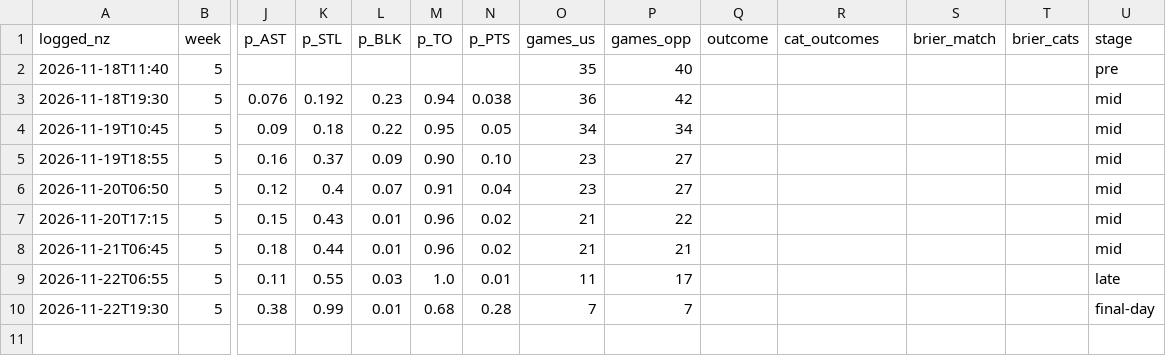
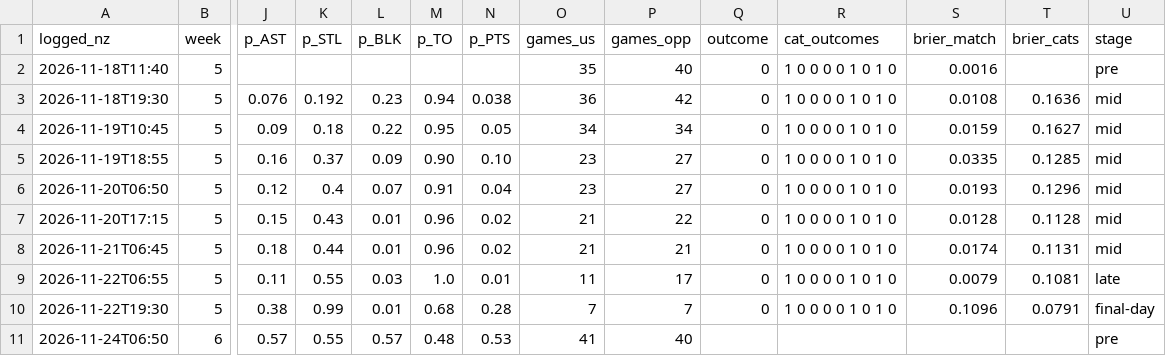
Before and after one commit to matthewharrison1992-dev/northland-engine, a CSV file: data/forecast_log.csv, drawn as a sheet; only a part is shown, gaps mark what is left out; rows hold the shown columns only; the diff names each change by its address in the sheet, - before the commit and + after, or states it on an @@ line.

```diff
--- a/data/forecast_log.csv
+++ b/data/forecast_log.csv
-Q2:Q10 (outcome): (empty)
+Q2:Q10 (outcome): 0
-R2:R10 (cat_outcomes): (empty)
+R2:R10 (cat_outcomes): 1 0 0 0 0 1 0 1 0
-S2 (brier_match): (empty)
+S2 (brier_match): 0.0016
-S3 (brier_match): (empty)
+S3 (brier_match): 0.0108
-T3 (brier_cats): (empty)
+T3 (brier_cats): 0.1636
-S4 (brier_match): (empty)
+S4 (brier_match): 0.0159
-T4 (brier_cats): (empty)
+T4 (brier_cats): 0.1627
-S5 (brier_match): (empty)
+S5 (brier_match): 0.0335
-T5 (brier_cats): (empty)
+T5 (brier_cats): 0.1285
-S6 (brier_match): (empty)
+S6 (brier_match): 0.0193
-T6 (brier_cats): (empty)
+T6 (brier_cats): 0.1296
-S7 (brier_match): (empty)
+S7 (brier_match): 0.0128
-T7 (brier_cats): (empty)
+T7 (brier_cats): 0.1128
-S8 (brier_match): (empty)
+S8 (brier_match): 0.0174
-T8 (brier_cats): (empty)
+T8 (brier_cats): 0.1131
-S9 (brier_match): (empty)
+S9 (brier_match): 0.0079
-T9 (brier_cats): (empty)
+T9 (brier_cats): 0.1081
-S10 (brier_match): (empty)
+S10 (brier_match): 0.1096
-T10 (brier_cats): (empty)
+T10 (brier_cats): 0.0791
+row 11: 2026-11-24T06:50 | 6 | 0.57 | 0.55 | 0.57 | 0.48 | 0.53 | 41 | 40 |  |  |  |  | pre
```
Also changed, not shown: data/decision_log.csv, data/weekly_totals.csv, 1 other file.
